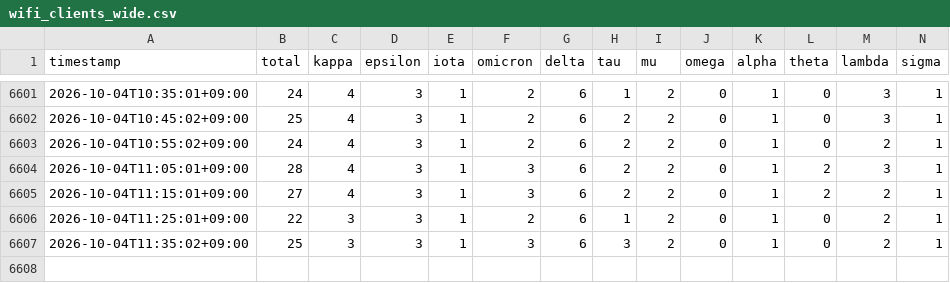
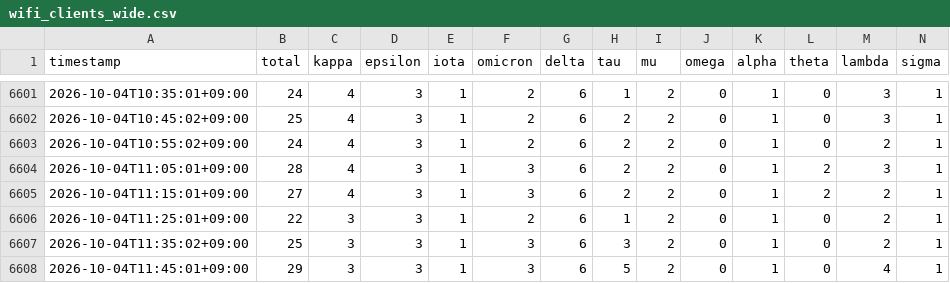
Before and after one commit to Lazyturtle0852/dtc-wifi-log, a CSV file: data/wifi_clients_wide.csv, drawn as a sheet; only a part is shown, gaps mark what is left out; rows hold the shown columns only; the diff names each change by its address in the sheet, - before the commit and + after, or states it on an @@ line.

```diff
--- a/data/wifi_clients_wide.csv
+++ b/data/wifi_clients_wide.csv
+row 6608: 2026-10-04T11:45:01+09:00 | 29 | 3 | 3 | 1 | 3 | 6 | 5 | 2 | 0 | 1 | 0 | 4 | 1
```
Also changed, not shown: 1 other file.
